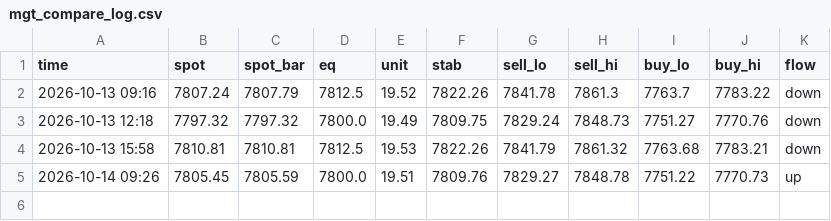
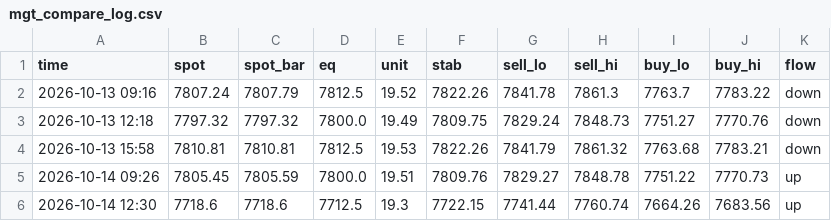
Before and after one commit to anwaralnayri1411-source/spx-bot, a CSV file: mgt_compare_log.csv, drawn as a sheet; the diff names each change by its address in the sheet, - before the commit and + after, or states it on an @@ line.

```diff
--- a/mgt_compare_log.csv
+++ b/mgt_compare_log.csv
+row 6: 2026-10-14 12:30 | 7718.6 | 7718.6 | 7712.5 | 19.3 | 7722.15 | 7741.44 | 7760.74 | 7664.26 | 7683.56 | up
```
Also changed, not shown: levels_log.csv, signals_extra_log.csv, 3 other files.
